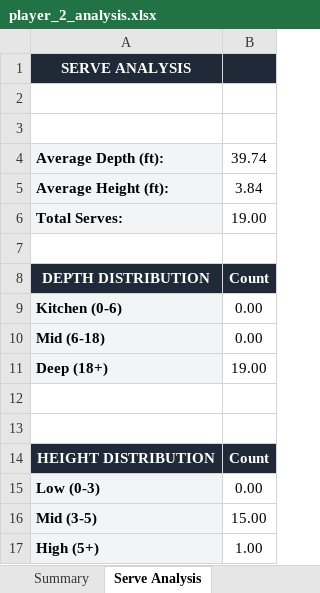
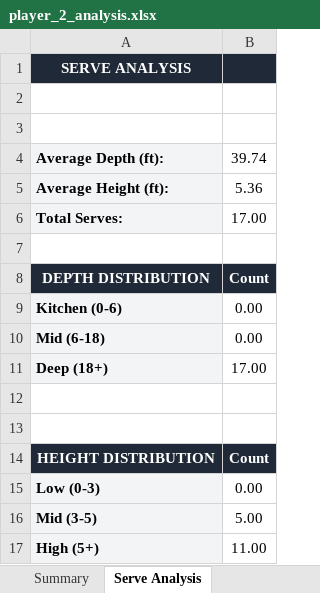
Before and after one commit to nethriq/Pickleball-Stat-Display, an Excel workbook: data/reports/player_2_analysis.xlsx, sheet Serve Analysis, drawn as a sheet; values as stored, in another font and other column widths than the file's, no borders; the diff names each change by its address in the sheet, - before the commit and + after, or states it on an @@ line.

```diff
--- a/data/reports/player_2_analysis.xlsx (sheet Serve Analysis)
+++ b/data/reports/player_2_analysis.xlsx (sheet Serve Analysis)
-B5: 3.84
+B5: 5.36
-B6: 19.00
+B6: 17.00
-B11: 19.00
+B11: 17.00
-B16: 15.00
+B16: 5.00
-B17: 1.00
+B17: 11.00
```
Also changed, not shown: sheet Summary, sheet Best Shots, sheet Return Analysis, sheet Kitchen Performance, data/reports/player_0_analysis.xlsx, 1 other file.
